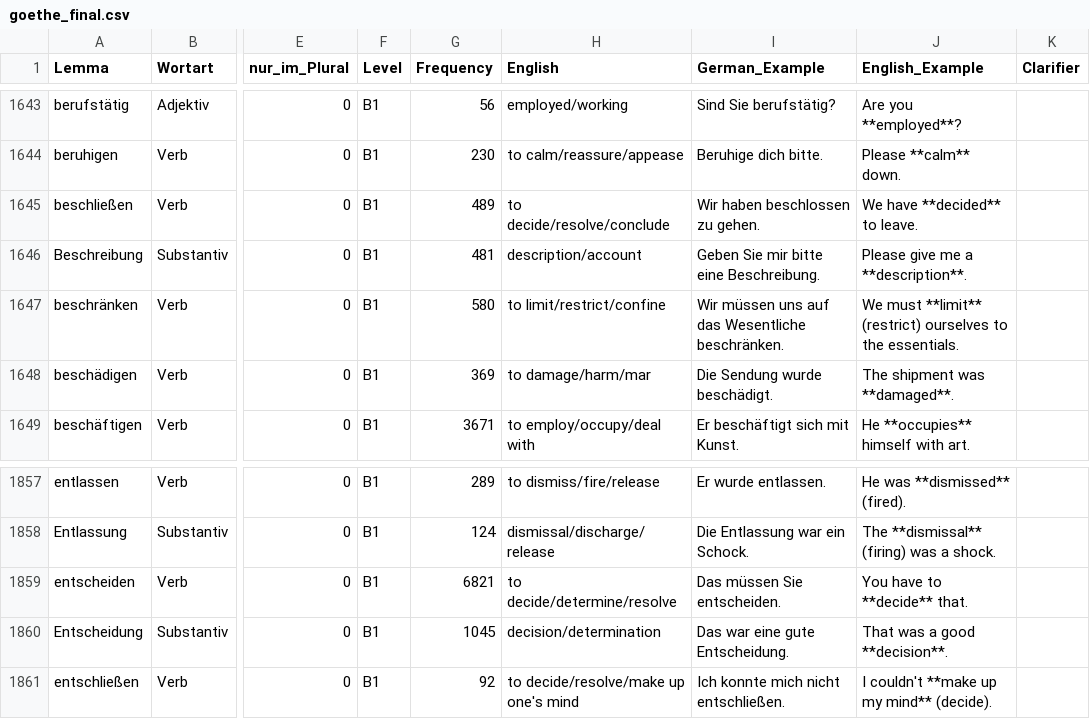
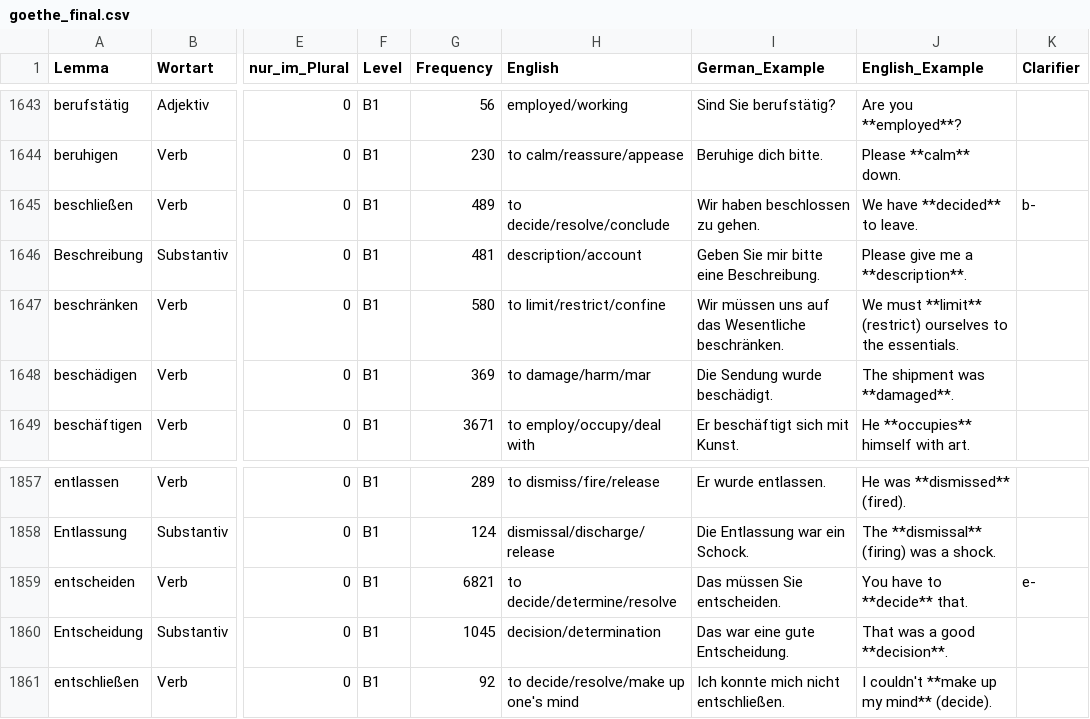
Before and after one commit to hieuristic/flashrecall, a CSV file: goethe_final.csv, drawn as a sheet; only a part is shown, gaps mark what is left out; the diff names each change by its address in the sheet, - before the commit and + after, or states it on an @@ line.

```diff
--- a/goethe_final.csv
+++ b/goethe_final.csv
-K1645 (Clarifier): (empty)
+K1645 (Clarifier): b-
-K1859 (Clarifier): (empty)
+K1859 (Clarifier): e-
```
Also changed, not shown: 1 other file.
